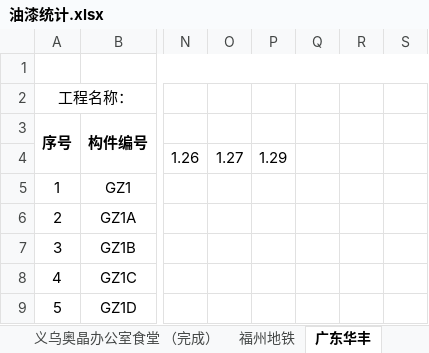
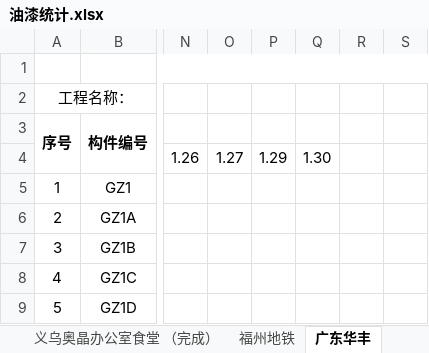
Before and after one commit to LuJZ1402/Upan, an Excel workbook: 油漆统计.xlsx, sheet 广东华丰, drawn as a sheet; only a part is shown, gaps mark what is left out; values as stored, in another font and other column widths than the file's, no borders; the diff names each change by its address in the sheet, - before the commit and + after, or states it on an @@ line.

```diff
--- a/油漆统计.xlsx (sheet 广东华丰)
+++ b/油漆统计.xlsx (sheet 广东华丰)
-Q4: (empty)
+Q4: 1.30
```
Also changed, not shown: sheet 大东海.
